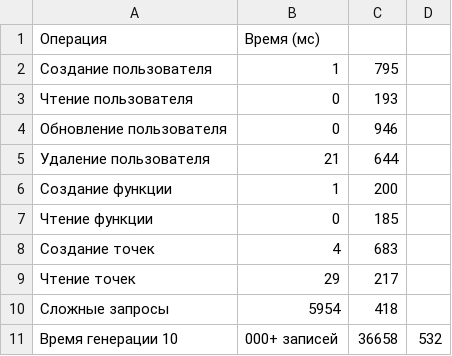
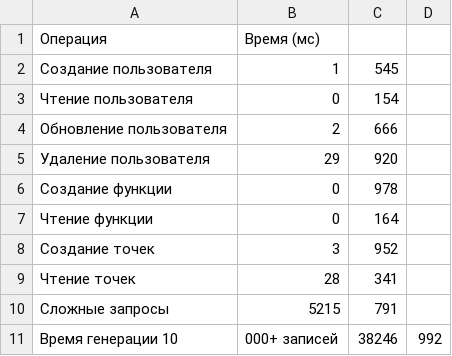
Before and after one commit to maks23415/OOP, a CSV file: lab6/framework_performance_10k_results.csv, drawn as a sheet.

Commit message:
Подправил framework

```diff
--- a/lab6/framework_performance_10k_results.csv
+++ b/lab6/framework_performance_10k_results.csv
@@ -1,11 +1,11 @@
 Операция,Время (мс)
-Создание пользователя,1,795
-Чтение пользователя,0,193
-Обновление пользователя,0,946
-Удаление пользователя,21,644
-Создание функции,1,200
-Чтение функции,0,185
-Создание точек,4,683
-Чтение точек,29,217
-Сложные запросы,5954,418
-Время генерации 10,000+ записей,36658,532
+Создание пользователя,1,545
+Чтение пользователя,0,154
+Обновление пользователя,2,666
+Удаление пользователя,29,920
+Создание функции,0,978
+Чтение функции,0,164
+Создание точек,3,952
+Чтение точек,28,341
+Сложные запросы,5215,791
+Время генерации 10,000+ записей,38246,992
```
Also changed, not shown: 9 other files.
